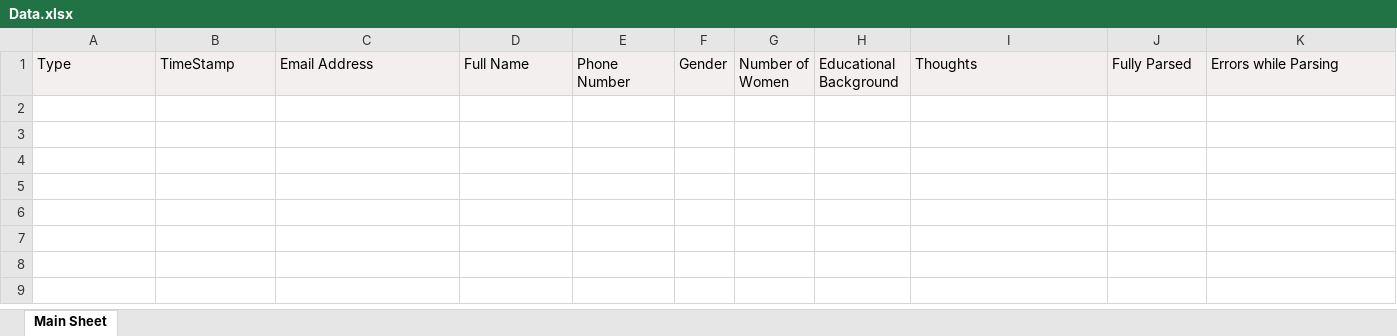
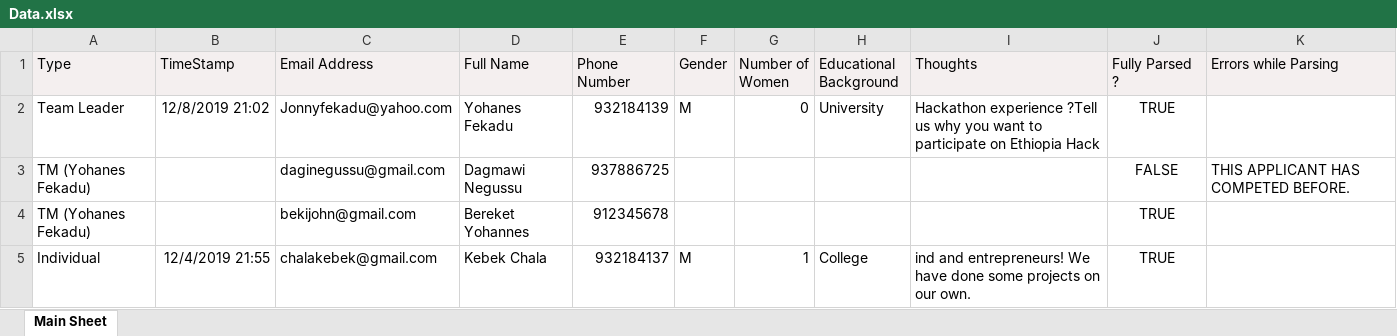
Before and after one commit to etEthiopia/WPF-EXCEL-MATCHER, an Excel workbook: DagiCaliburn/bin/Debug/Data.xlsx, sheet Main Sheet, drawn as a sheet; values as stored, in another font and other column widths than the file's, no borders; charts and pictures not drawn; the diff names each change by its address in the sheet, - before the commit and + after, or states it on an @@ line.

Commit message:
Read From Excel and Saves new Moduled and Filtered info in a new EXCEL

```diff
--- a/DagiCaliburn/bin/Debug/Data.xlsx (sheet Main Sheet)
+++ b/DagiCaliburn/bin/Debug/Data.xlsx (sheet Main Sheet)
-J1: Fully Parsed
+J1: Fully Parsed ?
+row 2: Team Leader | 12/8/2019 21:02 | Jonnyfekadu@yahoo.com | Yohanes Fekadu | 932184139 | M | 0 | University | Hackathon experience ?Tell us why you want to participate on Ethiopia Hack | TRUE
+row 3: TM (Yohanes Fekadu) |  | daginegussu@gmail.com | Dagmawi Negussu | 937886725 |  |  |  |  | FALSE | THIS APPLICANT HAS COMPETED BEFORE.
+row 4: TM (Yohanes Fekadu) |  | bekijohn@gmail.com | Bereket Yohannes | 912345678 |  |  |  |  | TRUE
+row 5: Individual | 12/4/2019 21:55 | chalakebek@gmail.com | Kebek Chala | 932184137 | M | 1 | College | ind and entrepreneurs! We have done some projects on our own. | TRUE
```
Also changed, not shown: 14 other files.
